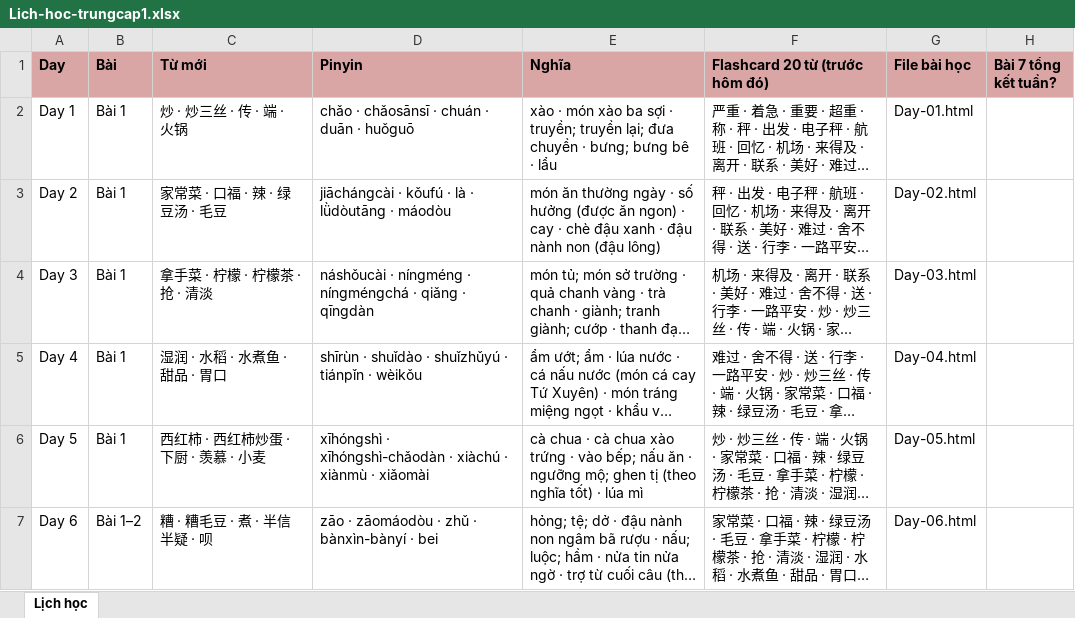
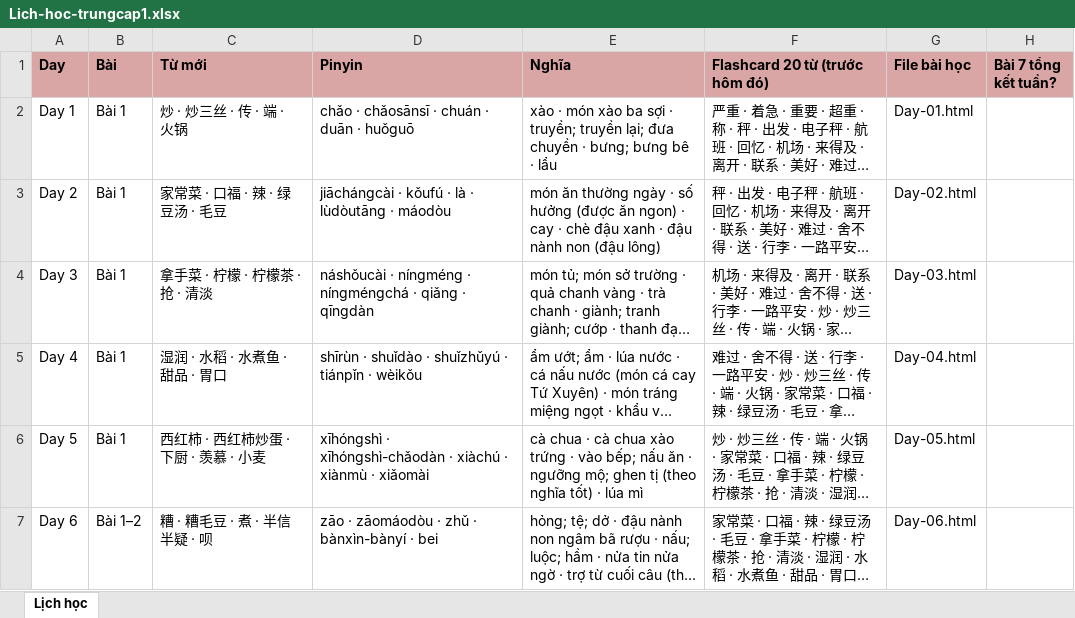
Before and after one commit to vinhnd2026/TrungCap1, an Excel workbook: Lich-hoc-trungcap1.xlsx, sheet Lịch học, drawn as a sheet; only a part is shown; long unchanged cells end in …; values as stored, in another font and other column widths than the file's, no borders; the diff covers the shown part only; the diff names each change by its address in the sheet, - before the commit and + after, or states it on an @@ line.

Commit message:
Cap nhat pinyin theo sach chuan + sua chiet tu + bo 2 dong index (2/2)

```diff
--- a/Lich-hoc-trungcap1.xlsx (sheet Lịch học)
+++ b/Lich-hoc-trungcap1.xlsx (sheet Lịch học)
-D3 (Pinyin): jiāchángcài · kǒufú · là · lǜdòutāng · máodòu
+D3 (Pinyin): jiāchángcài · kǒufú · là · lùdòutāng · máodòu
```
Also changed, not shown: 10 edited cells elsewhere in this sheet, 28 other files.
